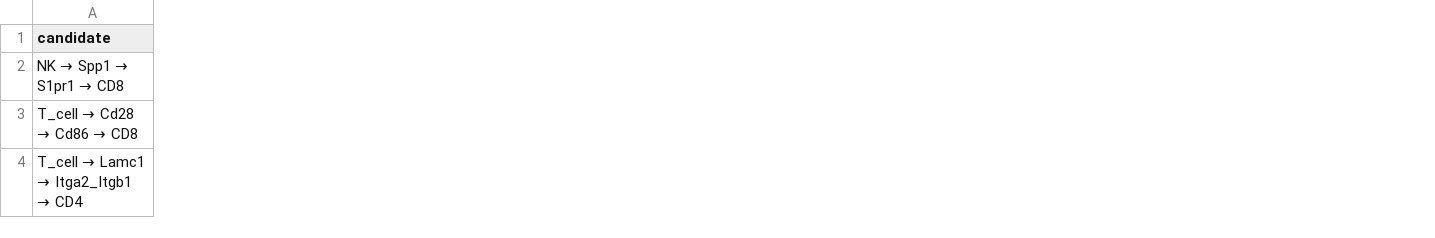
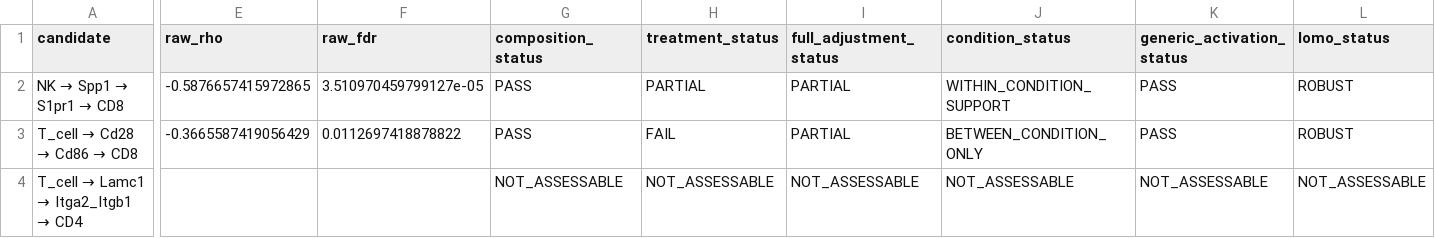
Before and after one commit to JPais7/t-cell-gse324375-phase1, a TSV file: results/phase2_validation/phase2a_decision.tsv, drawn as a sheet; only a part is shown, gaps mark what is left out; the diff covers the shown part only; the diff names each change by its address in the sheet, - before the commit and + after, or states it on an @@ line.

Commit message:
Clean and audit Phase 2A final outputs

```diff
--- a/results/phase2_validation/phase2a_decision.tsv
+++ b/results/phase2_validation/phase2a_decision.tsv
+column E (raw_rho), rows 2-3: -0.5876657415972865 | -0.3665587419056429
+column F (raw_fdr), rows 2-3: 3.510970459799127e-05 | 0.0112697418878822
+column G (composition_status), rows 2-4: PASS | PASS | NOT_ASSESSABLE
+column H (treatment_status), rows 2-4: PARTIAL | FAIL | NOT_ASSESSABLE
+column I (full_adjustment_status), rows 2-4: PARTIAL | PARTIAL | NOT_ASSESSABLE
+column J (condition_status), rows 2-4: WITHIN_CONDITION_SUPPORT | BETWEEN_CONDITION_ONLY | NOT_ASSESSABLE
+column K (generic_activation_status), rows 2-4: PASS | PASS | NOT_ASSESSABLE
+column L (lomo_status), rows 2-4: ROBUST | ROBUST | NOT_ASSESSABLE
```
Also changed, not shown: 3 added columns and 3 edited cells elsewhere in this file, results/phase2_validation/top3_comparative_evidence.tsv, 3 other files.
